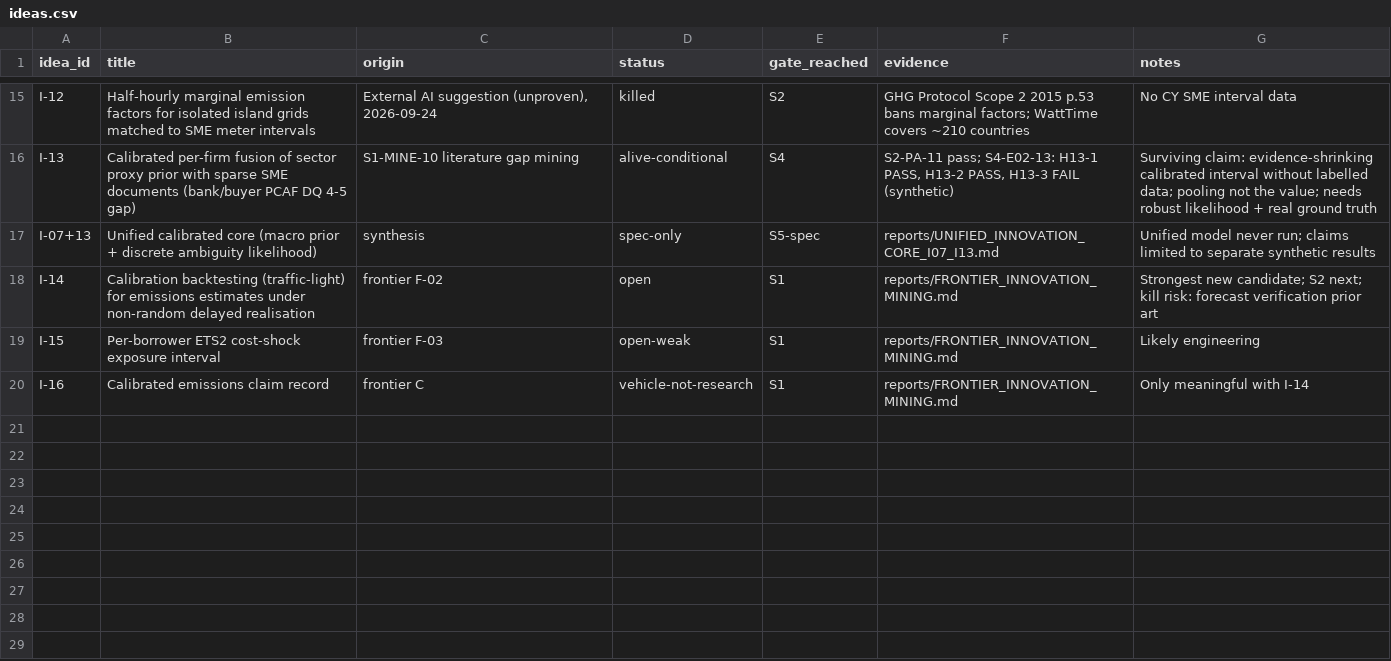
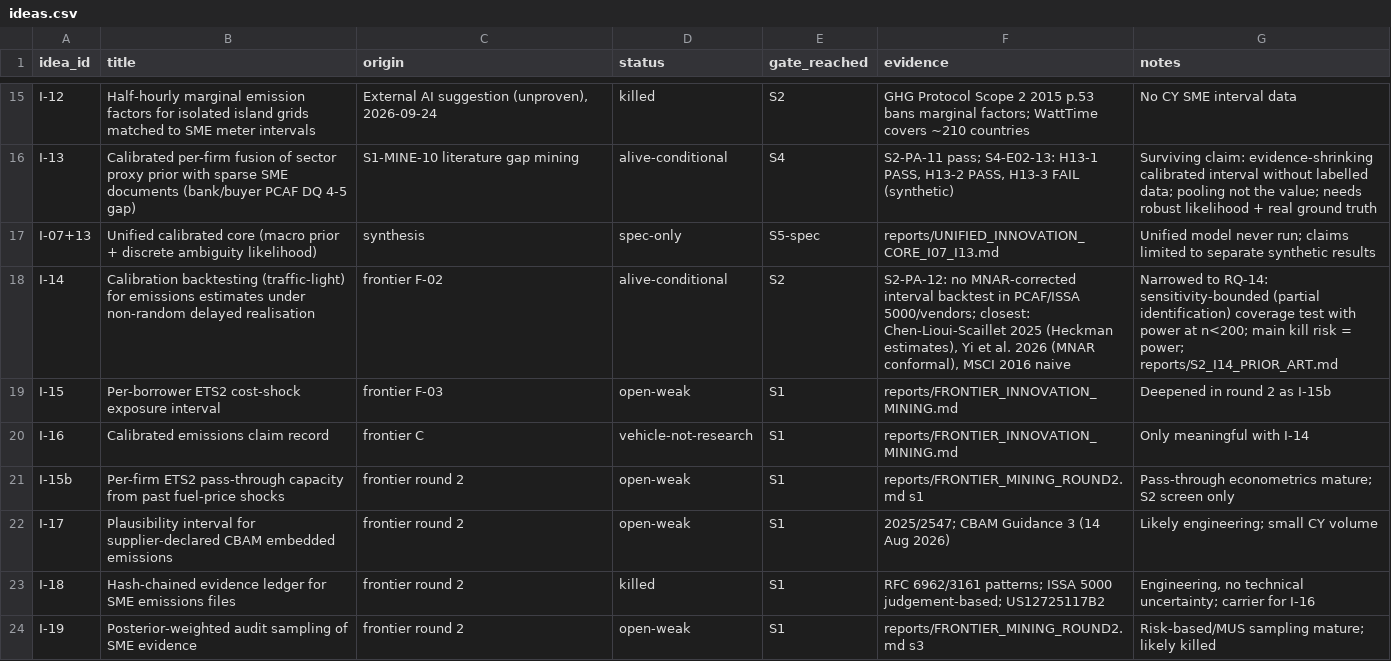
Before and after one commit to programmeradu/cyprus-connect, a CSV file: research/ideas.csv, drawn as a sheet; only a part is shown, gaps mark what is left out.

```diff
--- a/research/ideas.csv
+++ b/research/ideas.csv
@@ -17,4 +17,8 @@ I-13,Calibrated per-firm fusion of sector proxy prior with sparse SME documents
 I-07+13,Unified calibrated core (macro prior + discrete ambiguity likelihood),synthesis,spec-only,S5-spec,reports/UNIFIED_INNOVATION_CORE_I07_I13.md,Unified model never run; claims limited to separate synthetic results
-I-14,Calibration backtesting (traffic-light) for emissions estimates under non-random delayed realisation,frontier F-02,open,S1,reports/FRONTIER_INNOVATION_MINING.md,Strongest new candidate; S2 next; kill risk: forecast verification prior art
-I-15,Per-borrower ETS2 cost-shock exposure interval,frontier F-03,open-weak,S1,reports/FRONTIER_INNOVATION_MINING.md,Likely engineering
+I-14,Calibration backtesting (traffic-light) for emissions estimates under non-random delayed realisation,frontier F-02,alive-conditional,S2,"S2-PA-12: no MNAR-corrected interval backtest in PCAF/ISSA 5000/vendors; closest: Chen-Lioui-Scaillet 2025 (Heckman estimates), Yi et al. 2026 (MNAR conformal), MSCI 2016 naive",Narrowed to RQ-14: sensitivity-bounded (partial identification) coverage test with power at n<200; main kill risk = power; reports/S2_I14_PRIOR_ART.md
+I-15,Per-borrower ETS2 cost-shock exposure interval,frontier F-03,open-weak,S1,reports/FRONTIER_INNOVATION_MINING.md,Deepened in round 2 as I-15b
 I-16,Calibrated emissions claim record,frontier C,vehicle-not-research,S1,reports/FRONTIER_INNOVATION_MINING.md,Only meaningful with I-14
+I-15b,Per-firm ETS2 pass-through capacity from past fuel-price shocks,frontier round 2,open-weak,S1,reports/FRONTIER_MINING_ROUND2.md s1,Pass-through econometrics mature; S2 screen only
+I-17,Plausibility interval for supplier-declared CBAM embedded emissions,frontier round 2,open-weak,S1,2025/2547; CBAM Guidance 3 (14 Aug 2026),Likely engineering; small CY volume
+I-18,Hash-chained evidence ledger for SME emissions files,frontier round 2,killed,S1,RFC 6962/3161 patterns; ISSA 5000 judgement-based; US12725117B2,"Engineering, no technical uncertainty; carrier for I-16"
+I-19,Posterior-weighted audit sampling of SME evidence,frontier round 2,open-weak,S1,reports/FRONTIER_MINING_ROUND2.md s3,Risk-based/MUS sampling mature; likely killed
```
Also changed, not shown: research/ledger.csv, research/registry.csv, 2 other files.
